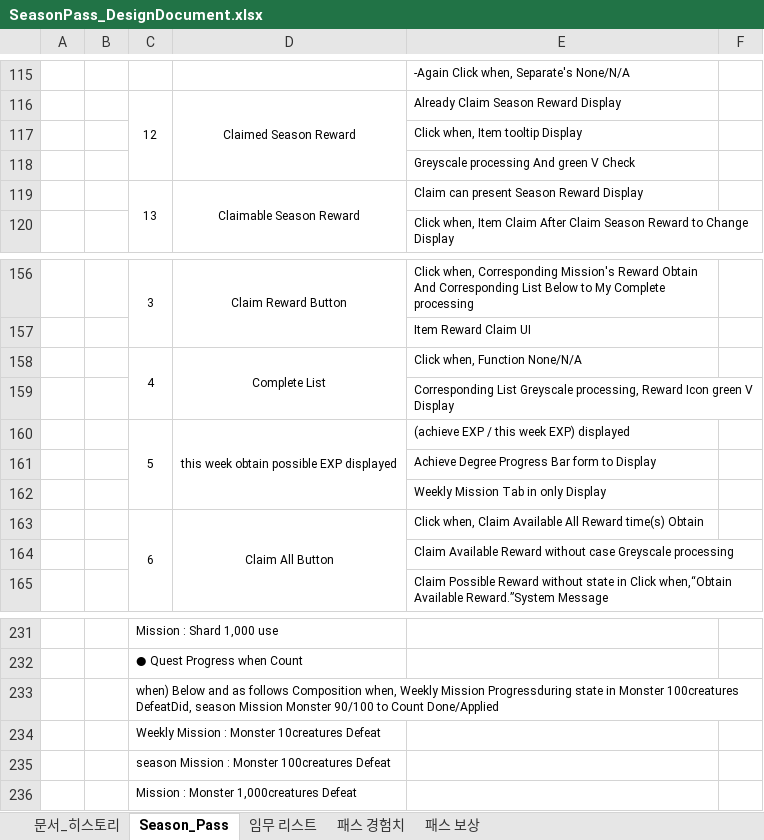
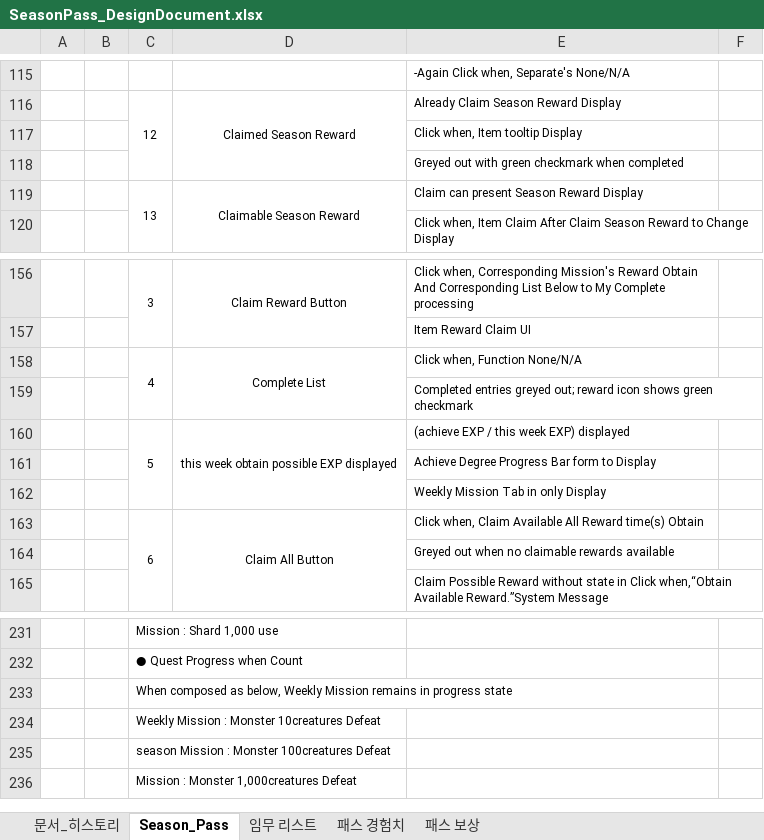
Before and after one commit to Atopos-Game/Portfolio, an Excel workbook: docs/SeasonPass_DesignDocument.xlsx, sheet Season_Pass, drawn as a sheet; only a part is shown, gaps mark what is left out; values as stored, in another font and other column widths than the file's, no borders; charts and pictures not drawn; the diff names each change by its address in the sheet, - before the commit and + after, or states it on an @@ line.

```diff
--- a/docs/SeasonPass_DesignDocument.xlsx (sheet Season_Pass)
+++ b/docs/SeasonPass_DesignDocument.xlsx (sheet Season_Pass)
-E118: Greyscale processing And green V Check
+E118: Greyed out with green checkmark when completed
-E159: Corresponding List Greyscale processing, Reward Icon green V Display
+E159: Completed entries greyed out; reward icon shows green checkmark
-E164: Claim Available Reward without case Greyscale processing
+E164: Greyed out when no claimable rewards available
-C233: when) Below and as follows Composition when, Weekly Mission Progressduring state in Monster 100creatures DefeatDid, season Mission Monster 90/100 to Count Done/Applied
+C233: When composed as below, Weekly Mission remains in progress state
```
